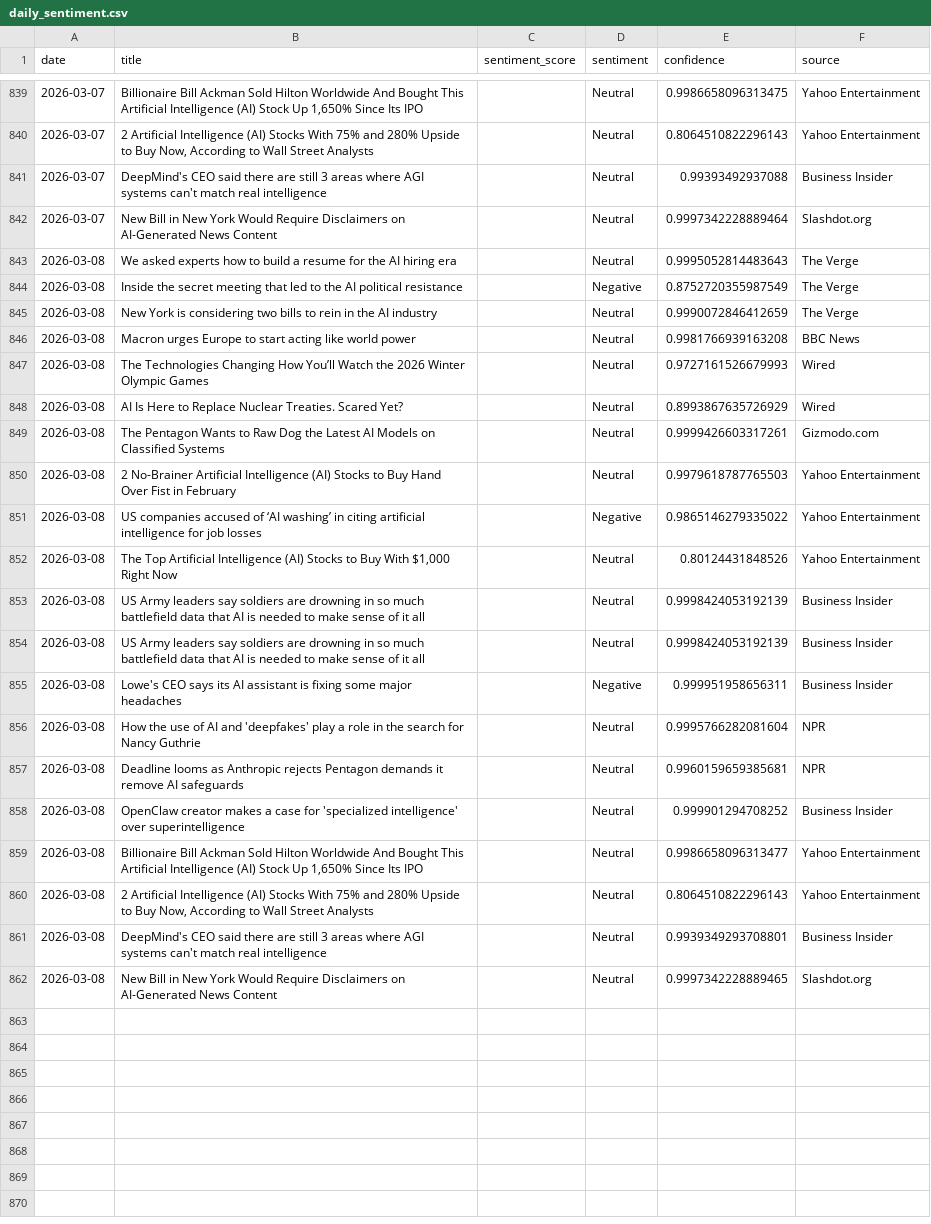
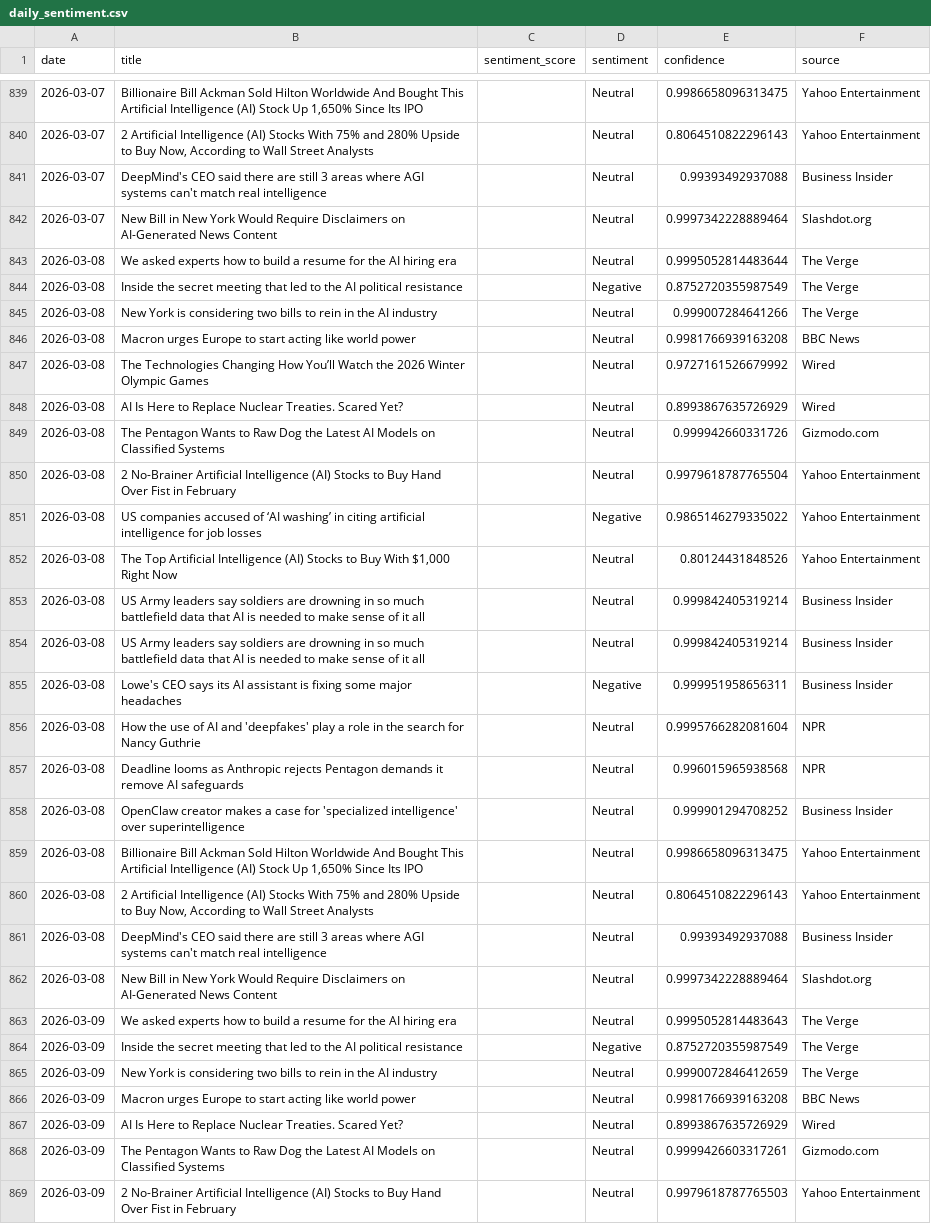
Before and after one commit to pranjalmandhan/ai-sentiment-dashboard, a CSV file: data/daily_sentiment.csv, drawn as a sheet; only a part is shown, gaps mark what is left out; the diff covers the shown part only.

```diff
--- a/data/daily_sentiment.csv
+++ b/data/daily_sentiment.csv
@@ -842,21 +842,28 @@ date,title,sentiment_score,sentiment,confidence,source
 2026-03-07,New Bill in New York Would Require Disclaimers on AI-Generated News Content,,Neutral,0.9997342228889464,Slashdot.org
-2026-03-08,We asked experts how to build a resume for the AI hiring era,,Neutral,0.9995052814483643,The Verge
+2026-03-08,We asked experts how to build a resume for the AI hiring era,,Neutral,0.9995052814483644,The Verge
 2026-03-08,Inside the secret meeting that led to the AI political resistance,,Negative,0.8752720355987549,The Verge
-2026-03-08,New York is considering two bills to rein in the AI industry,,Neutral,0.9990072846412659,The Verge
+2026-03-08,New York is considering two bills to rein in the AI industry,,Neutral,0.999007284641266,The Verge
 2026-03-08,Macron urges Europe to start acting like world power,,Neutral,0.9981766939163208,BBC News
-2026-03-08,The Technologies Changing How You’ll Watch the 2026 Winter Olympic Games,,Neutral,0.9727161526679993,Wired
+2026-03-08,The Technologies Changing How You’ll Watch the 2026 Winter Olympic Games,,Neutral,0.9727161526679992,Wired
 2026-03-08,AI Is Here to Replace Nuclear Treaties. Scared Yet?,,Neutral,0.8993867635726929,Wired
-2026-03-08,The Pentagon Wants to Raw Dog the Latest AI Models on Classified Systems,,Neutral,0.9999426603317261,Gizmodo.com
-2026-03-08,2 No-Brainer Artificial Intelligence (AI) Stocks to Buy Hand Over Fist in February,,Neutral,0.9979618787765503,Yahoo Entertainment
+2026-03-08,The Pentagon Wants to Raw Dog the Latest AI Models on Classified Systems,,Neutral,0.999942660331726,Gizmodo.com
+2026-03-08,2 No-Brainer Artificial Intelligence (AI) Stocks to Buy Hand Over Fist in February,,Neutral,0.9979618787765504,Yahoo Entertainment
 2026-03-08,US companies accused of ‘AI washing’ in citing artificial intelligence for job losses,,Negative,0.9865146279335022,Yahoo Entertainment
 2026-03-08,"The Top Artificial Intelligence (AI) Stocks to Buy With $1,000 Right Now",,Neutral,0.80124431848526,Yahoo Entertainment
-2026-03-08,US Army leaders say soldiers are drowning in so much battlefield data that AI is needed to make sense of it all,,Neutral,0.9998424053192139,Business Insider
-2026-03-08,US Army leaders say soldiers are drowning in so much battlefield data that AI is needed to make sense of it all,,Neutral,0.9998424053192139,Business Insider
+2026-03-08,US Army leaders say soldiers are drowning in so much battlefield data that AI is needed to make sense of it all,,Neutral,0.999842405319214,Business Insider
+2026-03-08,US Army leaders say soldiers are drowning in so much battlefield data that AI is needed to make sense of it all,,Neutral,0.999842405319214,Business Insider
 2026-03-08,Lowe's CEO says its AI assistant is fixing some major headaches,,Negative,0.999951958656311,Business Insider
 2026-03-08,How the use of AI and 'deepfakes' play a role in the search for Nancy Guthrie,,Neutral,0.9995766282081604,NPR
-2026-03-08,Deadline looms as Anthropic rejects Pentagon demands it remove AI safeguards,,Neutral,0.9960159659385681,NPR
+2026-03-08,Deadline looms as Anthropic rejects Pentagon demands it remove AI safeguards,,Neutral,0.996015965938568,NPR
 2026-03-08,OpenClaw creator makes a case for 'specialized intelligence' over superintelligence,,Neutral,0.999901294708252,Business Insider
-2026-03-08,"Billionaire Bill Ackman Sold Hilton Worldwide And Bought This Artificial Intelligence (AI) Stock Up 1,650% Since Its IPO",,Neutral,0.9986658096313477,Yahoo Entertainment
+2026-03-08,"Billionaire Bill Ackman Sold Hilton Worldwide And Bought This Artificial Intelligence (AI) Stock Up 1,650% Since Its IPO",,Neutral,0.9986658096313475,Yahoo Entertainment
 2026-03-08,"2 Artificial Intelligence (AI) Stocks With 75% and 280% Upside to Buy Now, According to Wall Street Analysts",,Neutral,0.8064510822296143,Yahoo Entertainment
-2026-03-08,DeepMind's CEO said there are still 3 areas where AGI systems can't match real intelligence,,Neutral,0.9939349293708801,Business Insider
-2026-03-08,New Bill in New York Would Require Disclaimers on AI-Generated News Content,,Neutral,0.9997342228889465,Slashdot.org
+2026-03-08,DeepMind's CEO said there are still 3 areas where AGI systems can't match real intelligence,,Neutral,0.99393492937088,Business Insider
+2026-03-08,New Bill in New York Would Require Disclaimers on AI-Generated News Content,,Neutral,0.9997342228889464,Slashdot.org
+2026-03-09,We asked experts how to build a resume for the AI hiring era,,Neutral,0.9995052814483643,The Verge
+2026-03-09,Inside the secret meeting that led to the AI political resistance,,Negative,0.8752720355987549,The Verge
+2026-03-09,New York is considering two bills to rein in the AI industry,,Neutral,0.9990072846412659,The Verge
+2026-03-09,Macron urges Europe to start acting like world power,,Neutral,0.9981766939163208,BBC News
+2026-03-09,AI Is Here to Replace Nuclear Treaties. Scared Yet?,,Neutral,0.8993867635726929,Wired
+2026-03-09,The Pentagon Wants to Raw Dog the Latest AI Models on Classified Systems,,Neutral,0.9999426603317261,Gizmodo.com
+2026-03-09,2 No-Brainer Artificial Intelligence (AI) Stocks to Buy Hand Over Fist in February,,Neutral,0.9979618787765503,Yahoo Entertainment
```
Also changed, not shown: 13 added rows elsewhere in this file.
